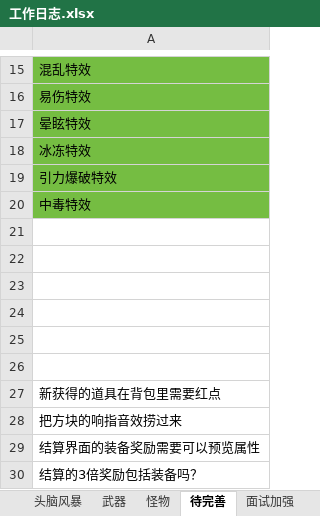
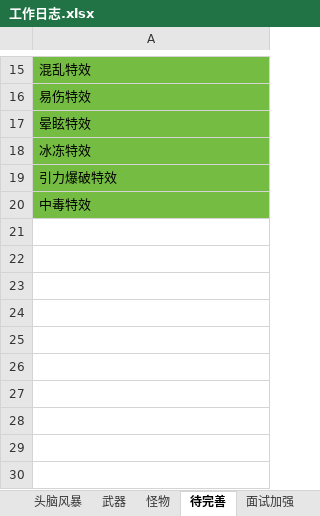
Before and after one commit to liujin-max/NeonWar, an Excel workbook: 表格/工作日志.xlsx, sheet 待完善, drawn as a sheet; only a part is shown, gaps mark what is left out; values as stored, in another font and other column widths than the file's, no borders; the diff names each change by its address in the sheet, - before the commit and + after, or states it on an @@ line.

```diff
--- a/表格/工作日志.xlsx (sheet 待完善)
+++ b/表格/工作日志.xlsx (sheet 待完善)
-row 21: (empty)
-row 22: (empty)
-row 23: (empty)
-row 24: (empty)
-row 25: (empty)
-row 26: (empty)
-row 27: 新获得的道具在背包里需要红点
-row 28: 把方块的响指音效捞过来
-row 29: 结算界面的装备奖励需要可以预览属性
-row 30: 结算的3倍奖励包括装备吗？
```
Also changed, not shown: 29 other files.
